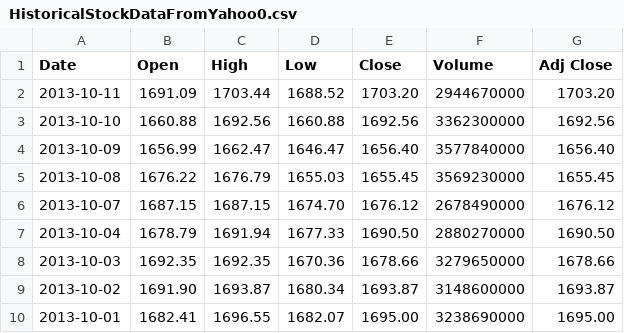
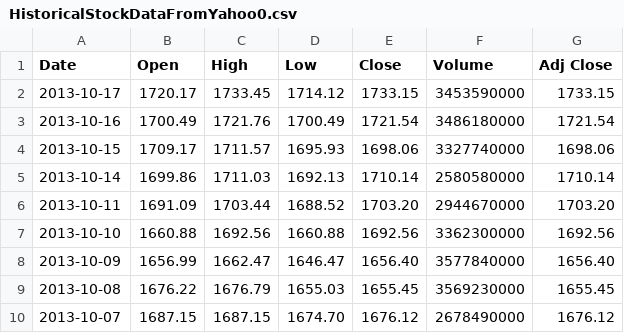
Before and after one commit to EliGit/StockSwag1, a CSV file: StockSwag/HistoricalStockDataFromYahoo0.csv, drawn as a sheet; only a part is shown; the shorter side is filled out with more unchanged rows.

```diff
--- a/StockSwag/HistoricalStockDataFromYahoo0.csv
+++ b/StockSwag/HistoricalStockDataFromYahoo0.csv
@@ -1,2 +1,6 @@
 Date,Open,High,Low,Close,Volume,Adj Close
+2013-10-17,1720.17,1733.45,1714.12,1733.15,3453590000,1733.15
+2013-10-16,1700.49,1721.76,1700.49,1721.54,3486180000,1721.54
+2013-10-15,1709.17,1711.57,1695.93,1698.06,3327740000,1698.06
+2013-10-14,1699.86,1711.03,1692.13,1710.14,2580580000,1710.14
 2013-10-11,1691.09,1703.44,1688.52,1703.20,2944670000,1703.20
```
Also changed, not shown: StockSwag/HistoricalStockDataFromYahoo2.csv, StockSwag/HistoricalStockDataFromYahoo3.csv, 9 other files.
